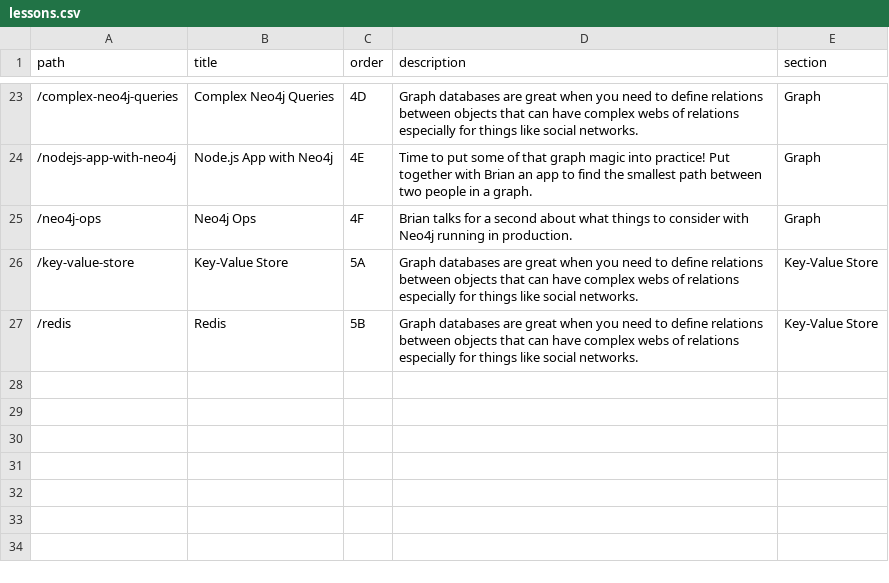
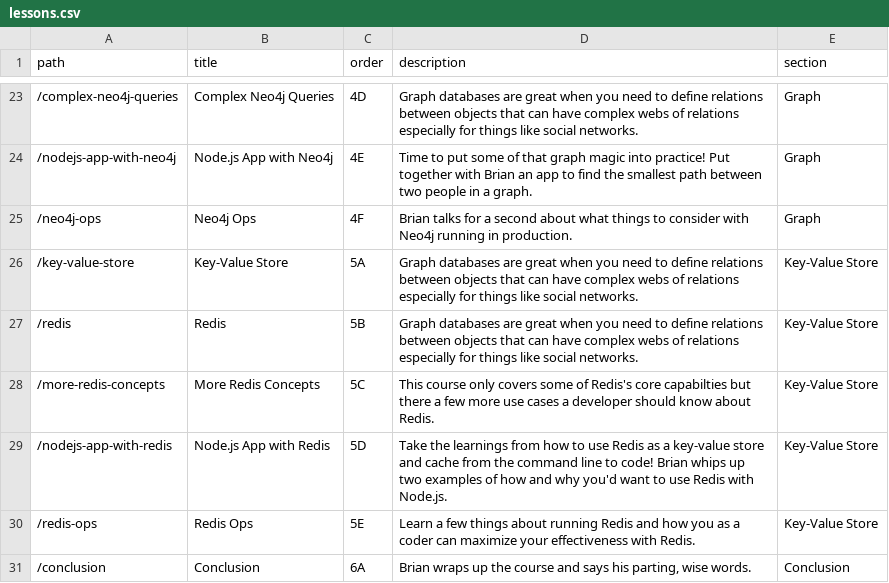
Before and after one commit to btholt/complete-intro-to-databases, a CSV file: lessons.csv, drawn as a sheet; only a part is shown, gaps mark what is left out.

```diff
--- a/lessons.csv
+++ b/lessons.csv
@@ -27 +27,5 @@ path,title,order,description,section
 "/redis","Redis","5B","Graph databases are great when you need to define relations between objects that can have complex webs of relations especially for things like social networks.","Key-Value Store"
+"/more-redis-concepts","More Redis Concepts","5C","This course only covers some of Redis's core capabilties but there a few more use cases a developer should know about Redis.","Key-Value Store"
+"/nodejs-app-with-redis","Node.js App with Redis","5D","Take the learnings from how to use Redis as a key-value store and cache from the command line to code! Brian whips up two examples of how and why you'd want to use Redis with Node.js.","Key-Value Store"
+"/redis-ops","Redis Ops","5E","Learn a few things about running Redis and how you as a coder can maximize your effectiveness with Redis.","Key-Value Store"
+"/conclusion","Conclusion","6A","Brian wraps up the course and says his parting, wise words.","Conclusion"
```
Also changed, not shown: links.csv, 37 other files.
